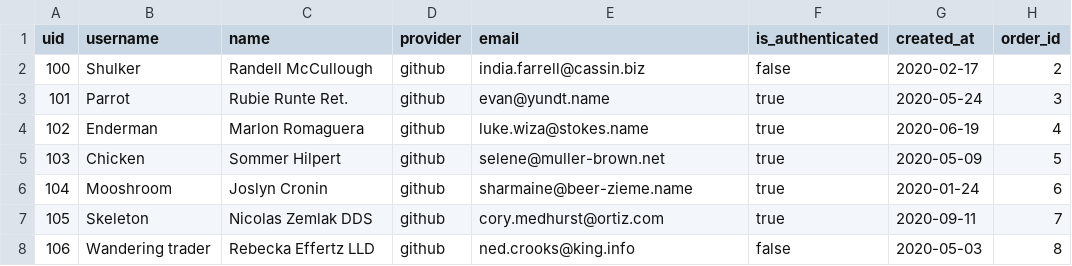
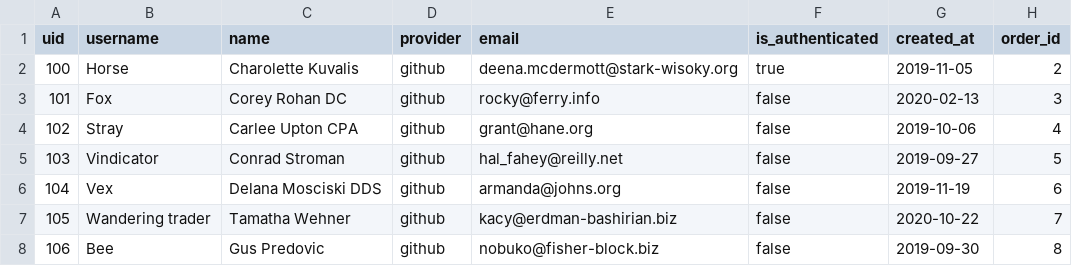
Before and after one commit to cescarez/betsy, a CSV file: db/users-seeds.csv, drawn as a sheet; only a part is shown; the diff covers the shown part only.

```diff
--- a/db/users-seeds.csv
+++ b/db/users-seeds.csv
@@ -1,8 +1,8 @@
 uid,username,name,provider,email,is_authenticated,created_at,order_id
-100,Shulker,Randell McCullough,github,india.farrell@cassin.biz,false,2020-02-17,2
-101,Parrot,Rubie Runte Ret.,github,evan@yundt.name,true,2020-05-24,3
-102,Enderman,Marlon Romaguera,github,luke.wiza@stokes.name,true,2020-06-19,4
-103,Chicken,Sommer Hilpert,github,selene@muller-brown.net,true,2020-05-09,5
-104,Mooshroom,Joslyn Cronin,github,sharmaine@beer-zieme.name,true,2020-01-24,6
-105,Skeleton,Nicolas Zemlak DDS,github,cory.medhurst@ortiz.com,true,2020-09-11,7
-106,Wandering trader,Rebecka Effertz LLD,github,ned.crooks@king.info,false,2020-05-03,8
+100,Horse,Charolette Kuvalis,github,deena.mcdermott@stark-wisoky.org,true,2019-11-05,2
+101,Fox,Corey Rohan DC,github,rocky@ferry.info,false,2020-02-13,3
+102,Stray,Carlee Upton CPA,github,grant@hane.org,false,2019-10-06,4
+103,Vindicator,Conrad Stroman,github,hal_fahey@reilly.net,false,2019-09-27,5
+104,Vex,Delana Mosciski DDS,github,armanda@johns.org,false,2019-11-19,6
+105,Wandering trader,Tamatha Wehner,github,kacy@erdman-bashirian.biz,false,2020-10-22,7
+106,Bee,Gus Predovic,github,nobuko@fisher-block.biz,false,2019-09-30,8
```
Also changed, not shown: 86 edited cells elsewhere in this file, db/products-seeds.csv, 5 other files.
